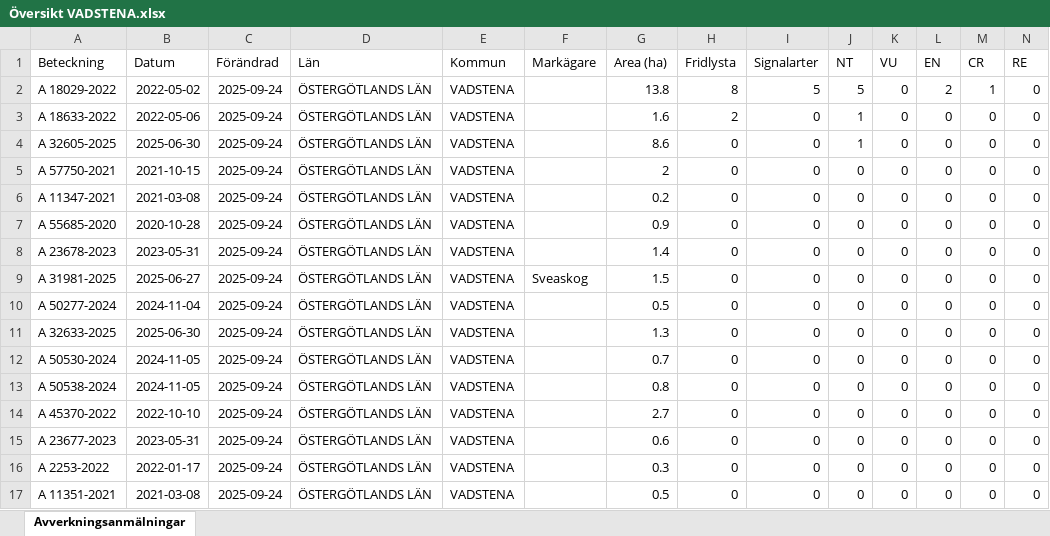
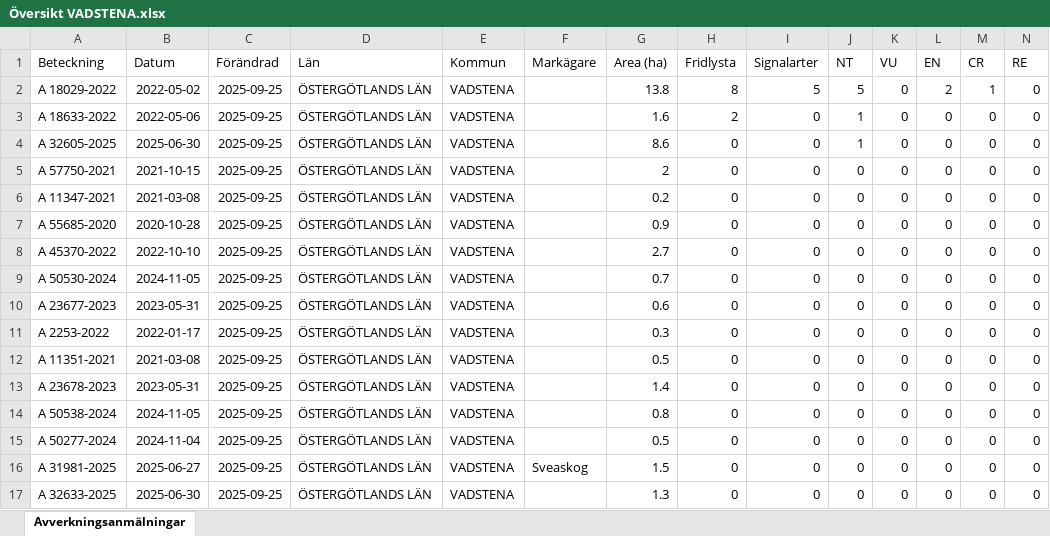
Before and after one commit to klasma/Logging_0584, an Excel workbook: Översikt VADSTENA.xlsx, sheet Avverkningsanmälningar, drawn as a sheet; only a part is shown; values as stored, in another font and other column widths than the file's, no borders; removed rows and columns are numbered as before the commit, all else as after; rows hold the shown columns only; the diff names each change by its address in the sheet, - before the commit and + after, or states it on an @@ line.

```diff
--- a/Översikt VADSTENA.xlsx (sheet Avverkningsanmälningar)
+++ b/Översikt VADSTENA.xlsx (sheet Avverkningsanmälningar)
-C2:C7 (Förändrad): 2025-09-24
+C2:C7 (Förändrad): 2025-09-25
-row 8: A 23678-2023 | 2023-05-31 | 2025-09-24 | ÖSTERGÖTLANDS LÄN | VADSTENA |  | 1.4 | 0 | 0 | 0 | 0 | 0 | 0 | 0
-row 9: A 31981-2025 | 2025-06-27 | 2025-09-24 | ÖSTERGÖTLANDS LÄN | VADSTENA | Sveaskog | 1.5 | 0 | 0 | 0 | 0 | 0 | 0 | 0
-A8 (Beteckning): A 50277-2024
+A8 (Beteckning): A 45370-2022
-B8 (Datum): 2024-11-04
+B8 (Datum): 2022-10-10
-C8 (Förändrad): 2025-09-24
+C8 (Förändrad): 2025-09-25
-G8 (Area (ha)): 0.5
+G8 (Area (ha)): 2.7
-row 11: A 32633-2025 | 2025-06-30 | 2025-09-24 | ÖSTERGÖTLANDS LÄN | VADSTENA |  | 1.3 | 0 | 0 | 0 | 0 | 0 | 0 | 0
-C9 (Förändrad): 2025-09-24
+C9 (Förändrad): 2025-09-25
-row 13: A 50538-2024 | 2024-11-05 | 2025-09-24 | ÖSTERGÖTLANDS LÄN | VADSTENA |  | 0.8 | 0 | 0 | 0 | 0 | 0 | 0 | 0
-row 14: A 45370-2022 | 2022-10-10 | 2025-09-24 | ÖSTERGÖTLANDS LÄN | VADSTENA |  | 2.7 | 0 | 0 | 0 | 0 | 0 | 0 | 0
-C10:C12 (Förändrad): 2025-09-24
+C10:C12 (Förändrad): 2025-09-25
+row 13: A 23678-2023 | 2023-05-31 | 2025-09-25 | ÖSTERGÖTLANDS LÄN | VADSTENA |  | 1.4 | 0 | 0 | 0 | 0 | 0 | 0 | 0
+row 14: A 50538-2024 | 2024-11-05 | 2025-09-25 | ÖSTERGÖTLANDS LÄN | VADSTENA |  | 0.8 | 0 | 0 | 0 | 0 | 0 | 0 | 0
+row 15: A 50277-2024 | 2024-11-04 | 2025-09-25 | ÖSTERGÖTLANDS LÄN | VADSTENA |  | 0.5 | 0 | 0 | 0 | 0 | 0 | 0 | 0
+row 16: A 31981-2025 | 2025-06-27 | 2025-09-25 | ÖSTERGÖTLANDS LÄN | VADSTENA | Sveaskog | 1.5 | 0 | 0 | 0 | 0 | 0 | 0 | 0
+row 17: A 32633-2025 | 2025-06-30 | 2025-09-25 | ÖSTERGÖTLANDS LÄN | VADSTENA |  | 1.3 | 0 | 0 | 0 | 0 | 0 | 0 | 0
```
Also changed, not shown: artfynd/A 18029-2022 artfynd.xlsx, artfynd/A 18633-2022 artfynd.xlsx, 16 other files.
